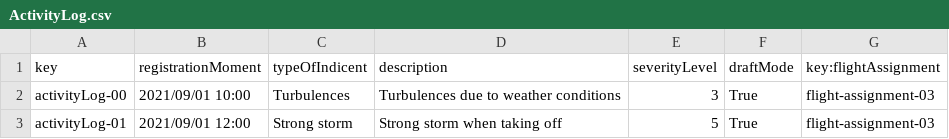
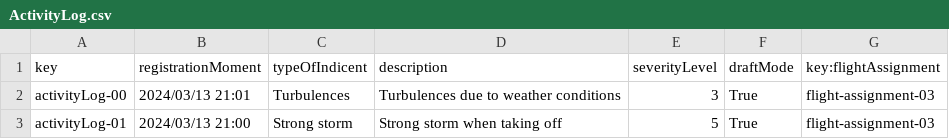
Before and after one commit to DP2-C1-046/Acme-ANS-D04, a CSV file: src/main/resources/WEB-INF/data/sample/ActivityLog.csv, drawn as a sheet.

```diff
--- a/src/main/resources/WEB-INF/data/sample/ActivityLog.csv
+++ b/src/main/resources/WEB-INF/data/sample/ActivityLog.csv
@@ -1,3 +1,3 @@
 key,registrationMoment,typeOfIndicent,description,severityLevel,draftMode,key:flightAssignment
-activityLog-00,2021/09/01 10:00,"Turbulences","Turbulences due to weather conditions",3,True,flight-assignment-03
-activityLog-01,2021/09/01 12:00,"Strong storm","Strong storm when taking off",5,True,flight-assignment-03
+activityLog-00,2024/03/13 21:01,"Turbulences","Turbulences due to weather conditions",3,True,flight-assignment-03
+activityLog-01,2024/03/13 21:00,"Strong storm","Strong storm when taking off",5,True,flight-assignment-03
```
Also changed, not shown: src/main/resources/WEB-INF/data/sample/airline.csv, src/main/resources/WEB-INF/data/sample/leg.csv, 2 other files.
